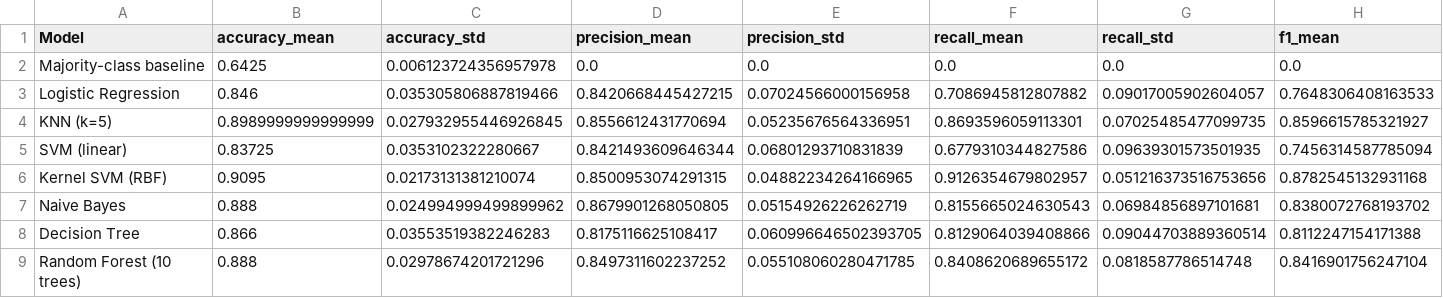
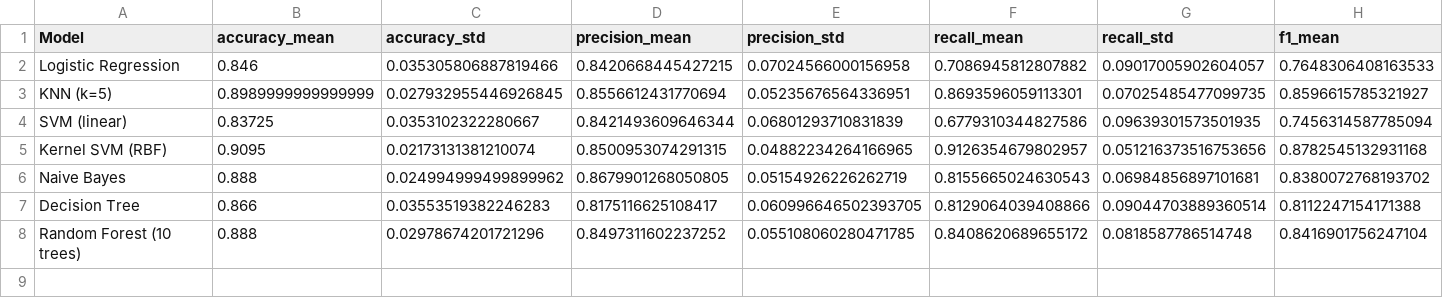
Before and after one commit to saga-24/Car-Purchase-Prediction-using-ML, a CSV file: results/cv_results.csv, drawn as a sheet; only a part is shown; rows hold the shown columns only; the diff names each change by its address in the sheet, - before the commit and + after, or states it on an @@ line.

Commit message:
Fix formatting issue in cv_results.csv

```diff
--- a/results/cv_results.csv
+++ b/results/cv_results.csv
-row 2: Majority-class baseline | 0.6425 | 0.006123724356957978 | 0.0 | 0.0 | 0.0 | 0.0 | 0.0
```
